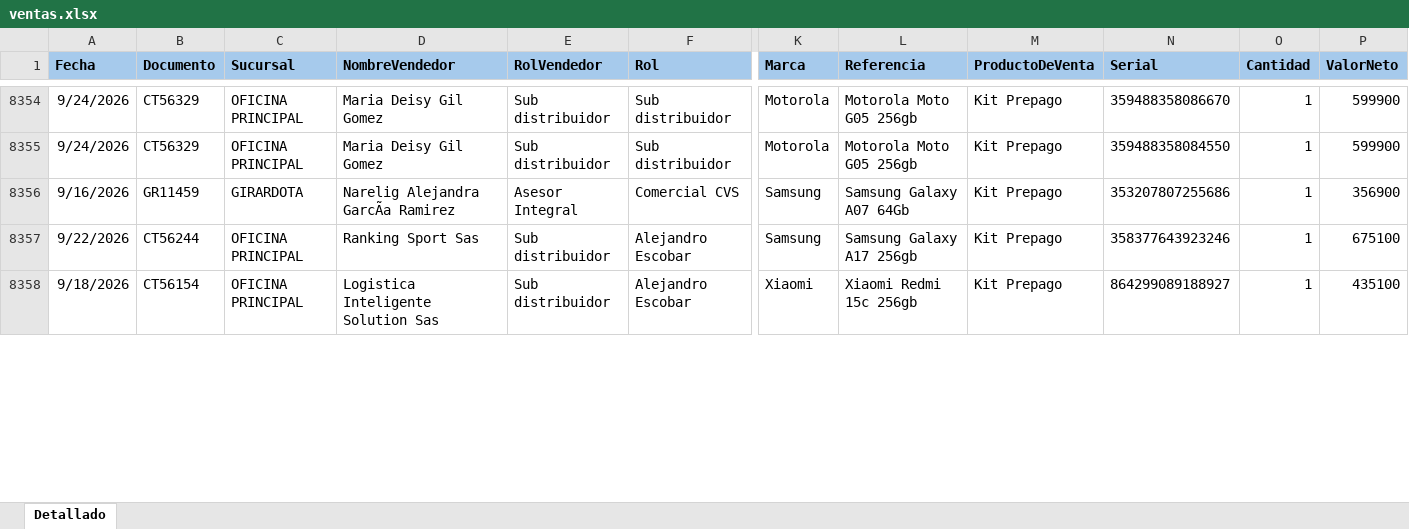
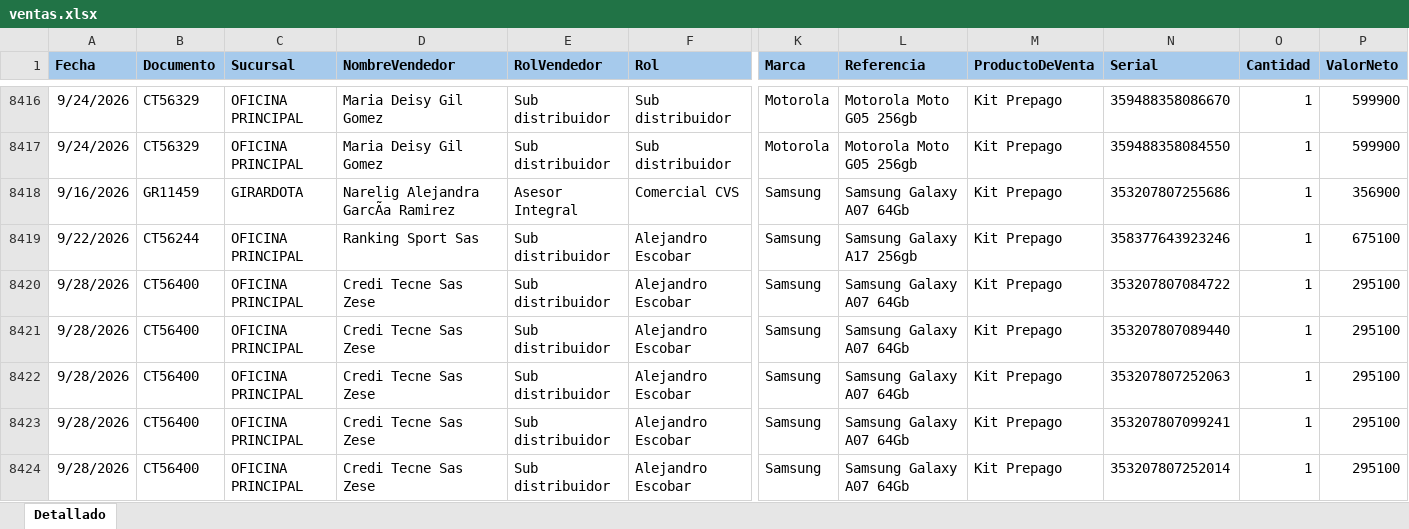
Before and after one commit to Paolam1903/EQUIPOS, an Excel workbook: ventas.xlsx, sheet Detallado, drawn as a sheet; only a part is shown, gaps mark what is left out; the shorter side is filled out with more unchanged rows; values as stored, in another font and other column widths than the file's, no borders; conditional formats not drawn; rows hold the shown columns only; the diff covers the shown part only; the diff names each change by its address in the sheet, - before the commit and + after, or states it on an @@ line.

```diff
--- a/ventas.xlsx (sheet Detallado)
+++ b/ventas.xlsx (sheet Detallado)
+row 8420: 9/28/2026 | CT56400 | OFICINA PRINCIPAL | Credi Tecne Sas Zese | Sub distribuidor | Alejandro Escobar | Samsung | Samsung Galaxy A07 64Gb | Kit Prepago | 353207807084722 | 1 | 295100
+row 8421: 9/28/2026 | CT56400 | OFICINA PRINCIPAL | Credi Tecne Sas Zese | Sub distribuidor | Alejandro Escobar | Samsung | Samsung Galaxy A07 64Gb | Kit Prepago | 353207807089440 | 1 | 295100
+row 8422: 9/28/2026 | CT56400 | OFICINA PRINCIPAL | Credi Tecne Sas Zese | Sub distribuidor | Alejandro Escobar | Samsung | Samsung Galaxy A07 64Gb | Kit Prepago | 353207807252063 | 1 | 295100
+row 8423: 9/28/2026 | CT56400 | OFICINA PRINCIPAL | Credi Tecne Sas Zese | Sub distribuidor | Alejandro Escobar | Samsung | Samsung Galaxy A07 64Gb | Kit Prepago | 353207807099241 | 1 | 295100
+row 8424: 9/28/2026 | CT56400 | OFICINA PRINCIPAL | Credi Tecne Sas Zese | Sub distribuidor | Alejandro Escobar | Samsung | Samsung Galaxy A07 64Gb | Kit Prepago | 353207807252014 | 1 | 295100
```
Also changed, not shown: 91 added rows, 7 removed rows, 140 moved rows and 71 edited cells elsewhere in this sheet, 1 other file.
